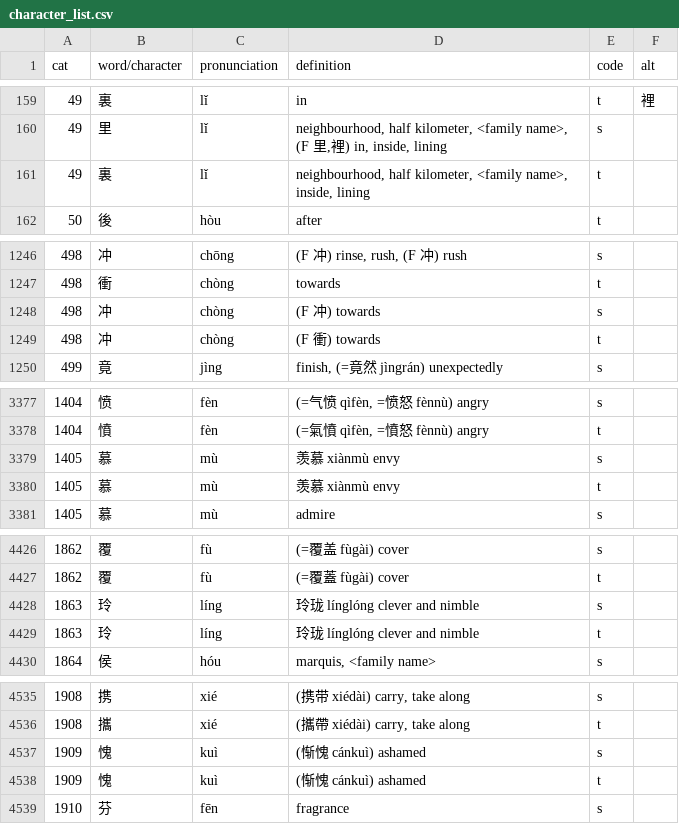
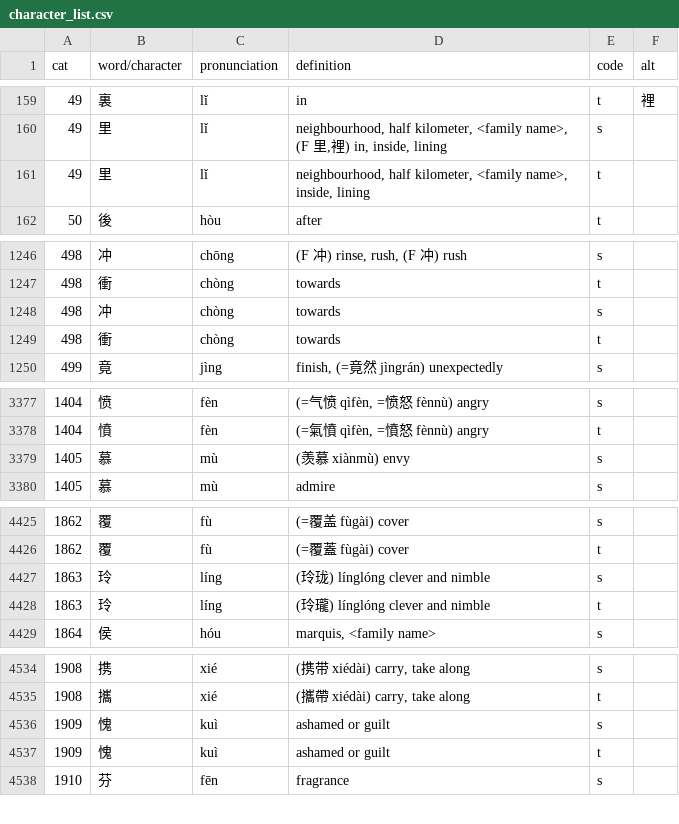
Before and after one commit to maxjing97/mandarin_chinese_characters_test, a CSV file: data_prep/character_list.csv, drawn as a sheet; only a part is shown, gaps mark what is left out; the diff covers the shown part only.

```diff
--- a/data_prep/character_list.csv
+++ b/data_prep/character_list.csv
@@ -160,3 +160,3 @@ cat,word/character,pronunciation,definition,code,alt
 49,里,lǐ,"neighbourhood, half kilometer, <family name>, (F 里,裡) in, inside, lining",s,
-49,裏,lǐ,"neighbourhood, half kilometer, <family name>, inside, lining",t,
+49,里,lǐ,"neighbourhood, half kilometer, <family name>, inside, lining",t,
 50,後,hòu,after,t,
@@ -1247,4 +1247,4 @@ cat,word/character,pronunciation,definition,code,alt
 498,衝,chòng,towards,t,
-498,冲,chòng,(F 冲) towards,s,
-498,冲,chòng,(F 衝) towards,t,
+498,冲,chòng,towards,s,
+498,衝,chòng,towards,t,
 499,竟,jìng,"finish, (=竟然 jìngrán) unexpectedly",s,
@@ -3378,4 +3378,3 @@ cat,word/character,pronunciation,definition,code,alt
 1404,憤,fèn,"(=氣憤 qìfèn, =憤怒 fènnù) angry",t,
-1405,慕,mù,羡慕 xiànmù envy,s,
-1405,慕,mù,羡慕 xiànmù envy,t,
+1405,慕,mù,(羡慕 xiànmù) envy,s,
 1405,慕,mù,admire,s,
@@ -4427,4 +4426,4 @@ cat,word/character,pronunciation,definition,code,alt
 1862,覆,fù,(=覆蓋 fùgài) cover,t,
-1863,玲,líng,玲珑 línglóng clever and nimble,s,
-1863,玲,líng,玲珑 línglóng clever and nimble,t,
+1863,玲,líng,(玲珑) línglóng clever and nimble,s,
+1863,玲,líng,(玲瓏) línglóng clever and nimble,t,
 1864,侯,hóu,"marquis, <family name>",s,
@@ -4536,4 +4535,4 @@ cat,word/character,pronunciation,definition,code,alt
 1908,攜,xié,"(攜帶 xiédài) carry, take along",t,
-1909,愧,kuì,(惭愧 cánkuì) ashamed,s,
-1909,愧,kuì,(惭愧 cánkuì) ashamed,t,
+1909,愧,kuì, ashamed or guilt,s,
+1909,愧,kuì, ashamed or guilt,t,
 1910,芬,fēn,fragrance,s,
```
Also changed, not shown: 13 edited cells elsewhere in this file, data_prep/main_final_list.csv, 1 other file.
